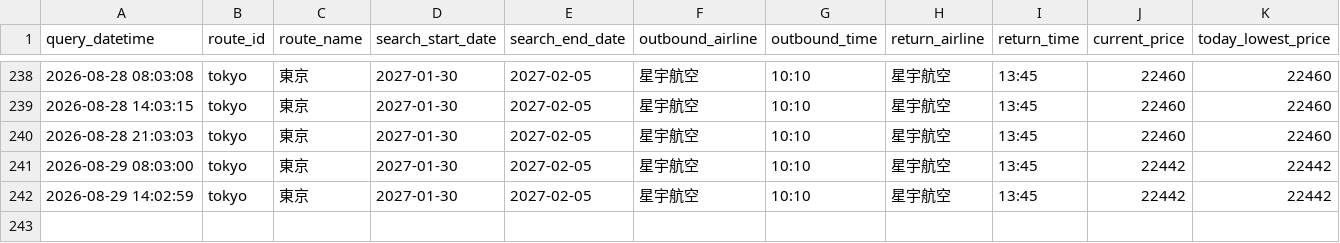
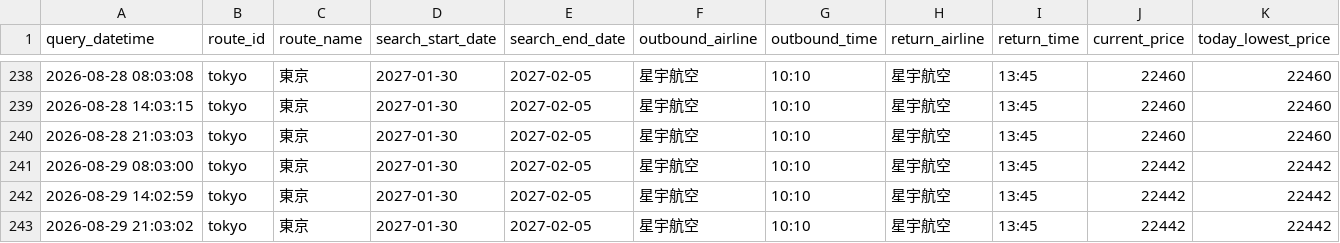
Before and after one commit to garycheng1009/plane-ticket, a CSV file: data/flight_price_queries.csv, drawn as a sheet; only a part is shown, gaps mark what is left out; rows hold the shown columns only; the diff names each change by its address in the sheet, - before the commit and + after, or states it on an @@ line.

```diff
--- a/data/flight_price_queries.csv
+++ b/data/flight_price_queries.csv
+row 243: 2026-08-29 21:03:02 | tokyo | 東京 | 2027-01-30 | 2027-02-05 | 星宇航空 | 10:10 | 星宇航空 | 13:45 | 22442 | 22442
```
Also changed, not shown: 2 other files.
